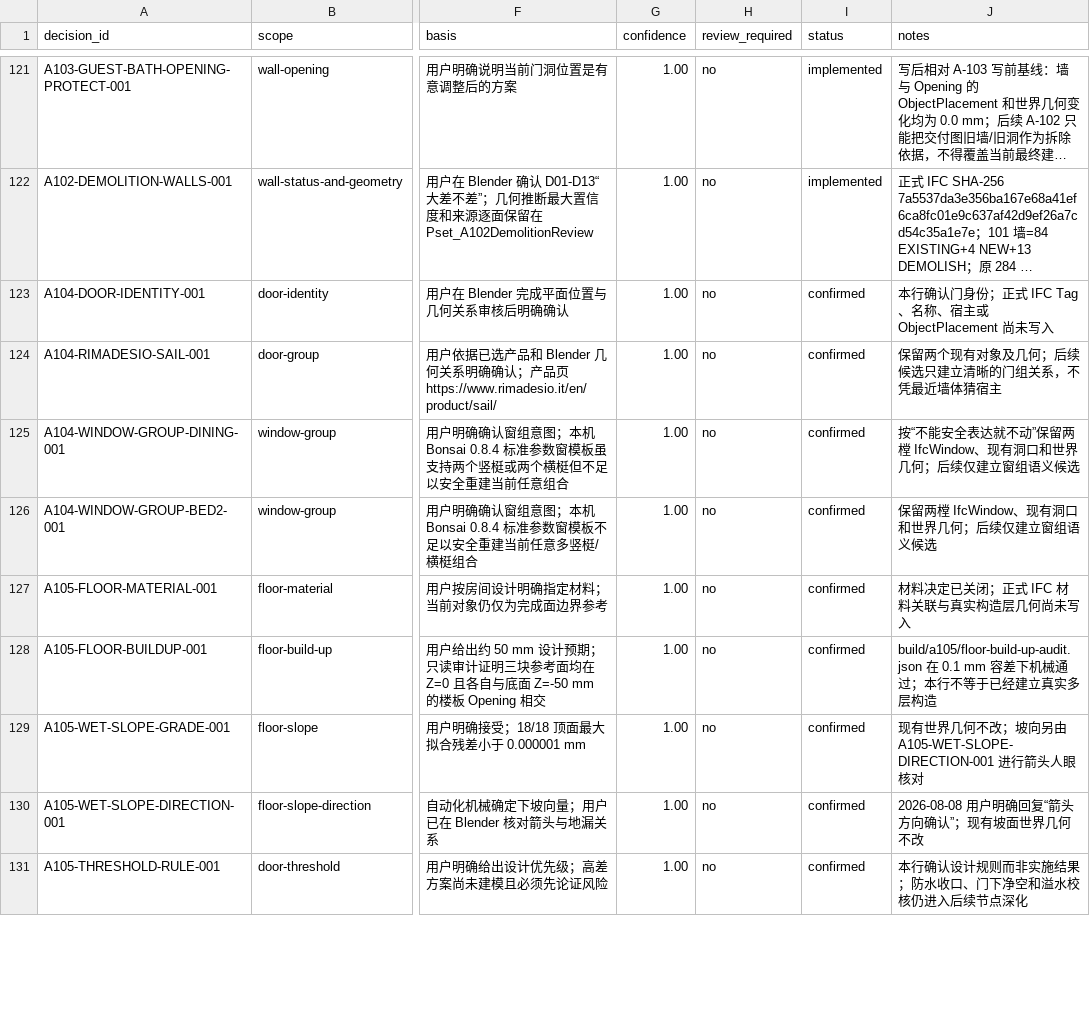
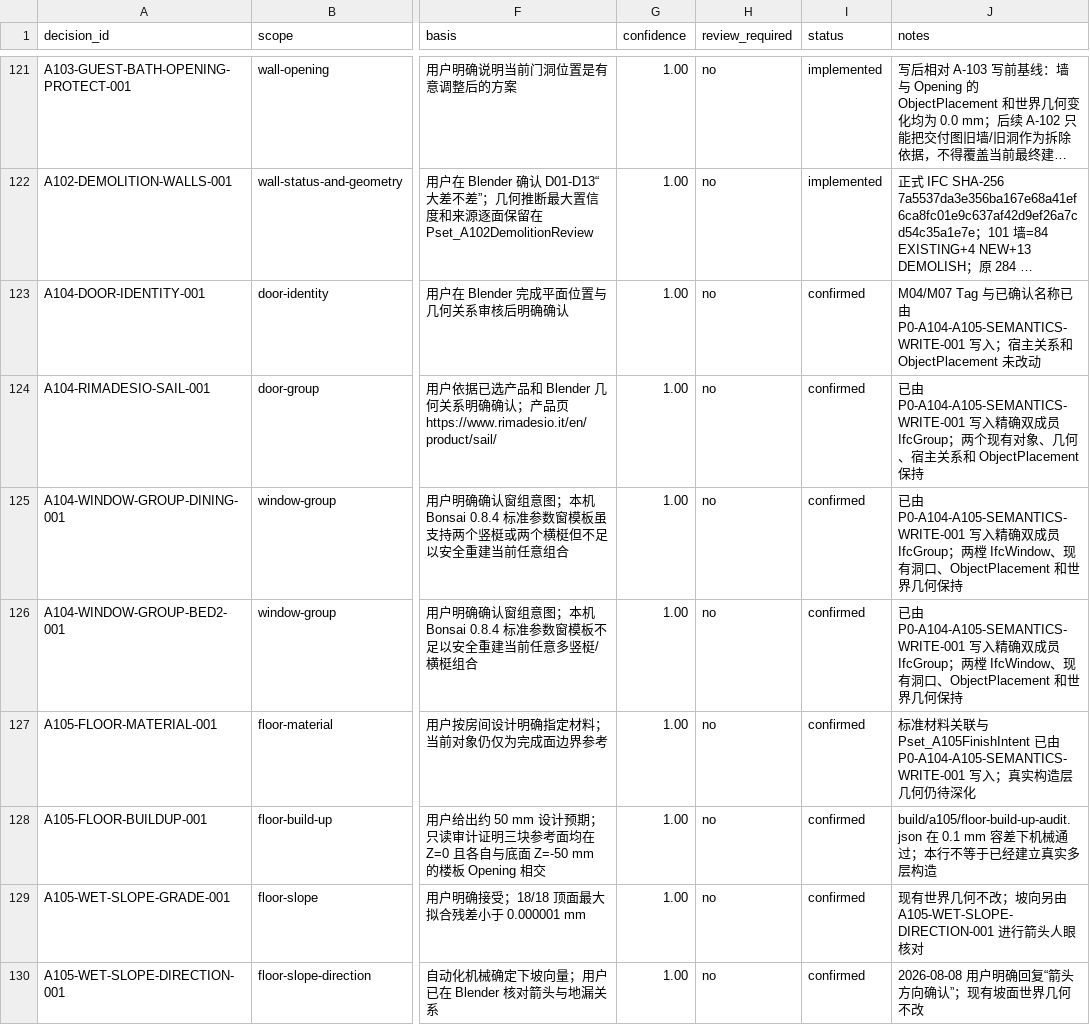
Before and after one commit to Weihan96/2504-GBTB-Yanlord-Zhuhai, a CSV file: pipeline/decisions/p0-review.csv, drawn as a sheet; only a part is shown, gaps mark what is left out; the shorter side is filled out with more unchanged rows; long unchanged cells end in …; the diff covers the shown part only; the diff names each change by its address in the sheet, - before the commit and + after, or states it on an @@ line.

Commit message:
Write approved A-104 and A-105 semantics to IFC
- Persist 19 door/window Tags, four confirmed door names, three door/window groups, 21 floor Tags, slope review data, finish intent, material associations, and depressed-slab review data.\n- Mark the A-104 and A-105 PM tasks and decision boundary complete while keeping unresolved hardware, overflow, and real floor-layer geometry in downstream scope.\n- Add a postwrite audit that proves Root and Fills/Voids identity, zero protected placement delta, and no world-geometry change across 308 relevant products at 0.1 mm.

```diff
--- a/pipeline/decisions/p0-review.csv
+++ b/pipeline/decisions/p0-review.csv
-J123 (notes): 本行确认门身份；正式 IFC Tag、名称、宿主或 ObjectPlacement 尚未写入
+J123 (notes): M04/M07 Tag 与已确认名称已由 P0-A104-A105-SEMANTICS-WRITE-001 写入；宿主关系和 ObjectPlacement 未改动
-J124 (notes): 保留两个现有对象及几何；后续候选只建立清晰的门组关系，不凭最近墙体猜宿主
+J124 (notes): 已由 P0-A104-A105-SEMANTICS-WRITE-001 写入精确双成员 IfcGroup；两个现有对象、几何、宿主关系和 ObjectPlacement 保持
-J125 (notes): 按“不能安全表达就不动”保留两樘 IfcWindow、现有洞口和世界几何；后续仅建立窗组语义候选
+J125 (notes): 已由 P0-A104-A105-SEMANTICS-WRITE-001 写入精确双成员 IfcGroup；两樘 IfcWindow、现有洞口、ObjectPlacement 和世界几何保持
-J126 (notes): 保留两樘 IfcWindow、现有洞口和世界几何；后续仅建立窗组语义候选
+J126 (notes): 已由 P0-A104-A105-SEMANTICS-WRITE-001 写入精确双成员 IfcGroup；两樘 IfcWindow、现有洞口、ObjectPlacement 和世界几何保持
-J127 (notes): 材料决定已关闭；正式 IFC 材料关联与真实构造层几何尚未写入
+J127 (notes): 标准材料关联与 Pset_A105FinishIntent 已由 P0-A104-A105-SEMANTICS-WRITE-001 写入；真实构造层几何仍待深化
```
Also changed, not shown: 4 edited cells elsewhere in this file, pipeline/decisions/drawing-register.csv, 6 other files.
